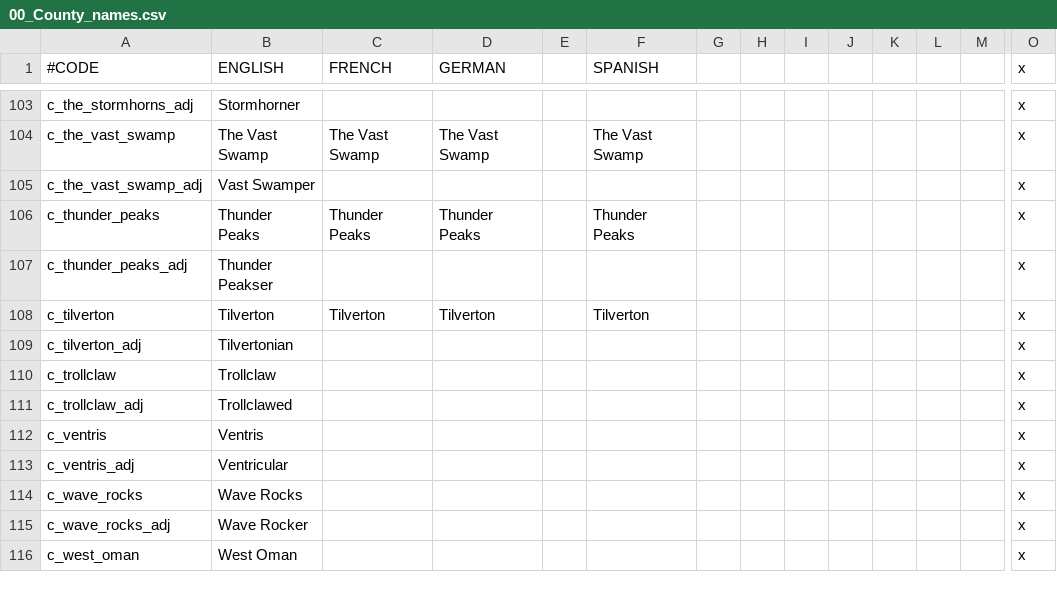
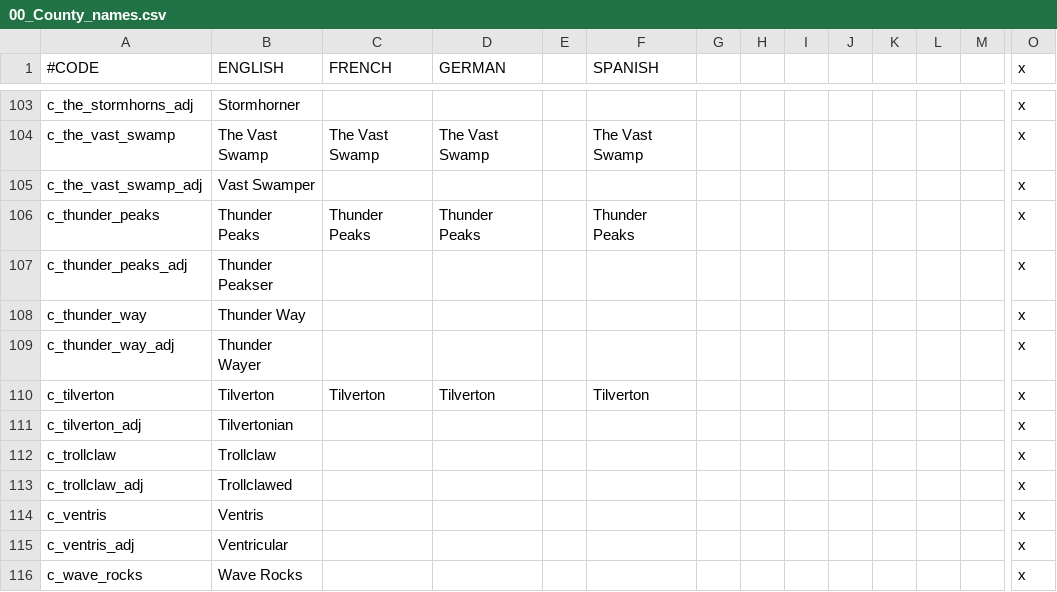
Before and after one commit to chriscohen/ck2-forgottenkings, a CSV file: ForgottenRealms/localisation/00_County_names.csv, drawn as a sheet; only a part is shown, gaps mark what is left out; the shorter side is filled out with more unchanged rows; rows hold the shown columns only; the diff names each change by its address in the sheet, - before the commit and + after, or states it on an @@ line.

```diff
--- a/ForgottenRealms/localisation/00_County_names.csv
+++ b/ForgottenRealms/localisation/00_County_names.csv
+row 108: c_thunder_way | Thunder Way |  |  |  |  |  |  |  |  |  |  |  | x
+row 109: c_thunder_way_adj | Thunder Wayer |  |  |  |  |  |  |  |  |  |  |  | x
```
Also changed, not shown: ForgottenRealms/localisation/00_Barony_names.csv, ForgottenRealms/localisation/00_Province_names.csv, 26 other files.
